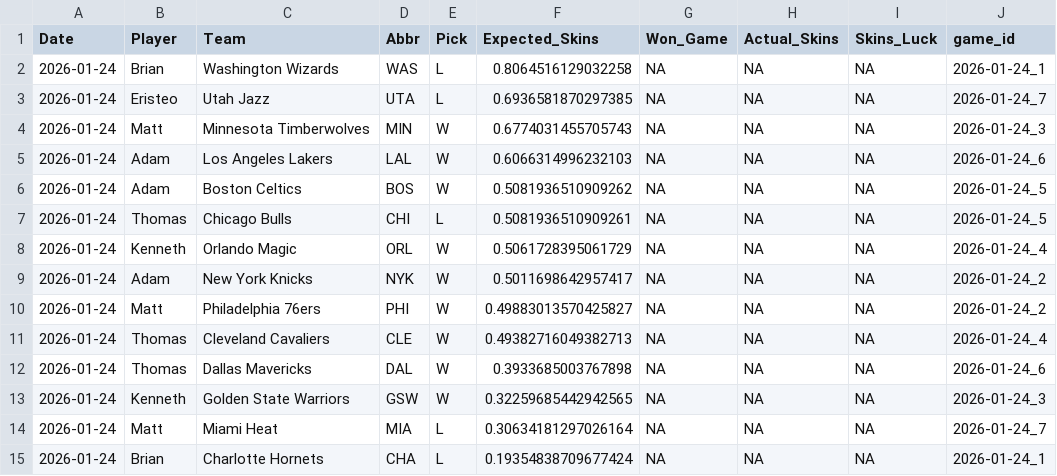
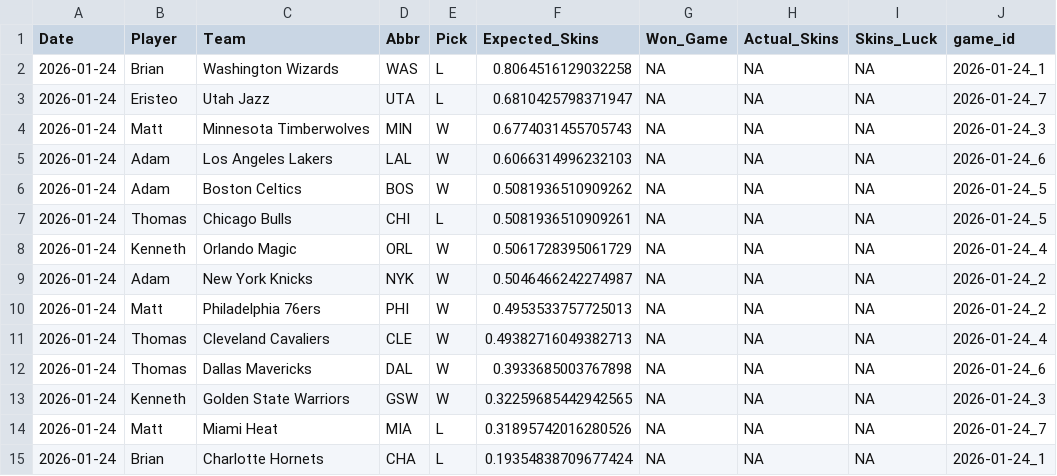
Before and after one commit to ejperez2/Daily-Skins-Matchups, a CSV file: skins_history/2026-01-24.csv, drawn as a sheet.

```diff
--- a/skins_history/2026-01-24.csv
+++ b/skins_history/2026-01-24.csv
@@ -2,3 +2,3 @@ Date,Player,Team,Abbr,Pick,Expected_Skins,Won_Game,Actual_Skins,Skins_Luck,game_
 2026-01-24,Brian,Washington Wizards,WAS,L,0.8064516129032258,NA,NA,NA,2026-01-24_1
-2026-01-24,Eristeo,Utah Jazz,UTA,L,0.6936581870297385,NA,NA,NA,2026-01-24_7
+2026-01-24,Eristeo,Utah Jazz,UTA,L,0.6810425798371947,NA,NA,NA,2026-01-24_7
 2026-01-24,Matt,Minnesota Timberwolves,MIN,W,0.6774031455705743,NA,NA,NA,2026-01-24_3
@@ -8,4 +8,4 @@ Date,Player,Team,Abbr,Pick,Expected_Skins,Won_Game,Actual_Skins,Skins_Luck,game_
 2026-01-24,Kenneth,Orlando Magic,ORL,W,0.5061728395061729,NA,NA,NA,2026-01-24_4
-2026-01-24,Adam,New York Knicks,NYK,W,0.5011698642957417,NA,NA,NA,2026-01-24_2
-2026-01-24,Matt,Philadelphia 76ers,PHI,W,0.49883013570425827,NA,NA,NA,2026-01-24_2
+2026-01-24,Adam,New York Knicks,NYK,W,0.5046466242274987,NA,NA,NA,2026-01-24_2
+2026-01-24,Matt,Philadelphia 76ers,PHI,W,0.4953533757725013,NA,NA,NA,2026-01-24_2
 2026-01-24,Thomas,Cleveland Cavaliers,CLE,W,0.49382716049382713,NA,NA,NA,2026-01-24_4
@@ -13,3 +13,3 @@ Date,Player,Team,Abbr,Pick,Expected_Skins,Won_Game,Actual_Skins,Skins_Luck,game_
 2026-01-24,Kenneth,Golden State Warriors,GSW,W,0.32259685442942565,NA,NA,NA,2026-01-24_3
-2026-01-24,Matt,Miami Heat,MIA,L,0.30634181297026164,NA,NA,NA,2026-01-24_7
+2026-01-24,Matt,Miami Heat,MIA,L,0.31895742016280526,NA,NA,NA,2026-01-24_7
 2026-01-24,Brian,Charlotte Hornets,CHA,L,0.19354838709677424,NA,NA,NA,2026-01-24_1
```
